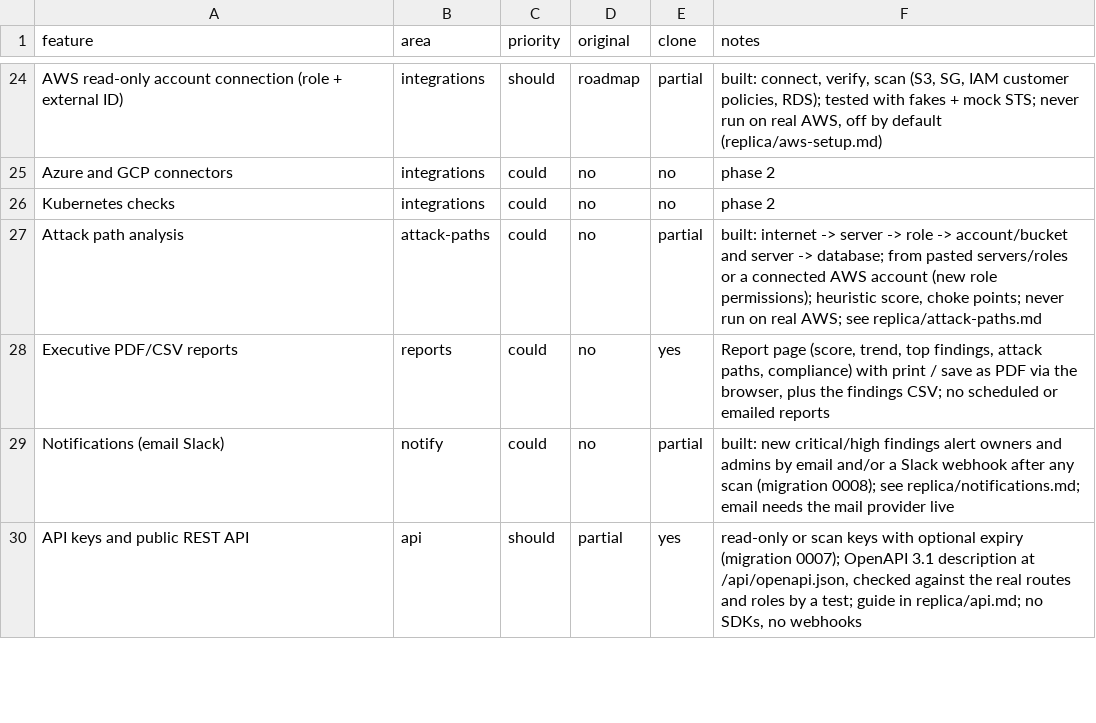
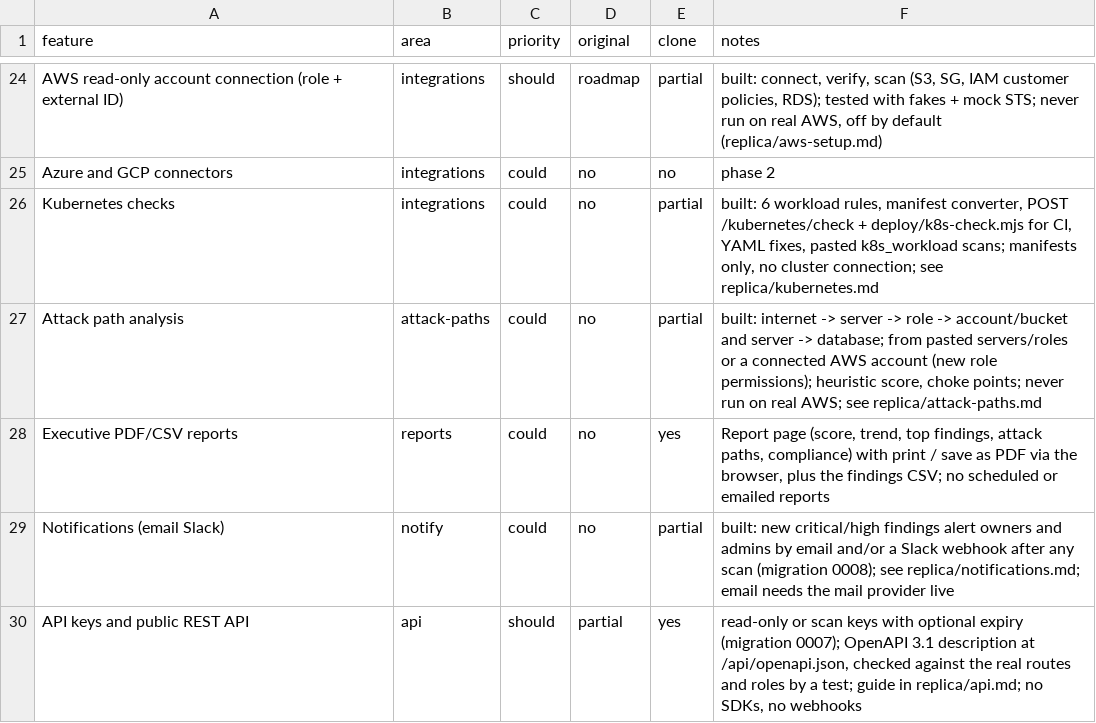
Before and after one commit to xsmartbartx/AI-Driven-CSPM, a CSV file: replica/features.csv, drawn as a sheet; only a part is shown, gaps mark what is left out.

```diff
--- a/replica/features.csv
+++ b/replica/features.csv
@@ -25,3 +25,3 @@ AWS read-only account connection (role + external ID),integrations,should,roadma
 Azure and GCP connectors,integrations,could,no,no,phase 2
-Kubernetes checks,integrations,could,no,no,phase 2
+Kubernetes checks,integrations,could,no,partial,"built: 6 workload rules, manifest converter, POST /kubernetes/check + deploy/k8s-check.mjs for CI, YAML fixes, pasted k8s_workload scans; manifests only, no cluster connection; see replica/kubernetes.md"
 Attack path analysis,attack-paths,could,no,partial,"built: internet -> server -> role -> account/bucket and server -> database; from pasted servers/roles or a connected AWS account (new role permissions); heuristic score, choke points; never run on real AWS; see replica/attack-paths.md"
```
Also changed, not shown: 16 other files.
